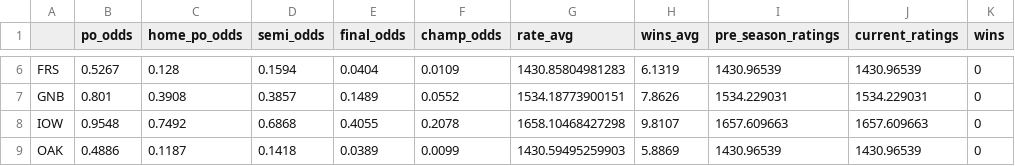
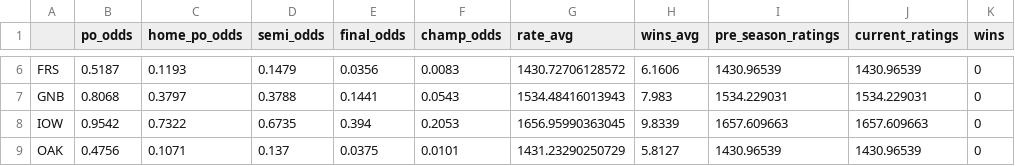
Before and after one commit to ajreinhard/IFL, a CSV file: sim results.csv, drawn as a sheet; only a part is shown, gaps mark what is left out; the diff covers the shown part only; the diff names each change by its address in the sheet, - before the commit and + after, or states it on an @@ line.

```diff
--- a/sim results.csv
+++ b/sim results.csv
-B6 (po_odds): 0.5267
+B6 (po_odds): 0.5187
-C6 (home_po_odds): 0.128
+C6 (home_po_odds): 0.1193
-D6 (semi_odds): 0.1594
+D6 (semi_odds): 0.1479
-E6 (final_odds): 0.0404
+E6 (final_odds): 0.0356
-F6 (champ_odds): 0.0109
+F6 (champ_odds): 0.0083
-G6 (rate_avg): 1430.85804981283
+G6 (rate_avg): 1430.72706128572
-H6 (wins_avg): 6.1319
+H6 (wins_avg): 6.1606
-B7 (po_odds): 0.801
+B7 (po_odds): 0.8068
-C7 (home_po_odds): 0.3908
+C7 (home_po_odds): 0.3797
-D7 (semi_odds): 0.3857
+D7 (semi_odds): 0.3788
-E7 (final_odds): 0.1489
+E7 (final_odds): 0.1441
-F7 (champ_odds): 0.0552
+F7 (champ_odds): 0.0543
-G7 (rate_avg): 1534.18773900151
+G7 (rate_avg): 1534.48416013943
-H7 (wins_avg): 7.8626
+H7 (wins_avg): 7.983
-B8 (po_odds): 0.9548
+B8 (po_odds): 0.9542
-C8 (home_po_odds): 0.7492
+C8 (home_po_odds): 0.7322
-D8 (semi_odds): 0.6868
+D8 (semi_odds): 0.6735
-E8 (final_odds): 0.4055
+E8 (final_odds): 0.394
-F8 (champ_odds): 0.2078
+F8 (champ_odds): 0.2053
-G8 (rate_avg): 1658.10468427298
+G8 (rate_avg): 1656.95990363045
-H8 (wins_avg): 9.8107
+H8 (wins_avg): 9.8339
-B9 (po_odds): 0.4886
+B9 (po_odds): 0.4756
-C9 (home_po_odds): 0.1187
+C9 (home_po_odds): 0.1071
-D9 (semi_odds): 0.1418
+D9 (semi_odds): 0.137
-E9 (final_odds): 0.0389
+E9 (final_odds): 0.0375
-F9 (champ_odds): 0.0099
+F9 (champ_odds): 0.0101
-G9 (rate_avg): 1430.59495259903
+G9 (rate_avg): 1431.23290250729
-H9 (wins_avg): 5.8869
+H9 (wins_avg): 5.8127
```
Also changed, not shown: 70 edited cells elsewhere in this file, sched.csv, 3 other files.
